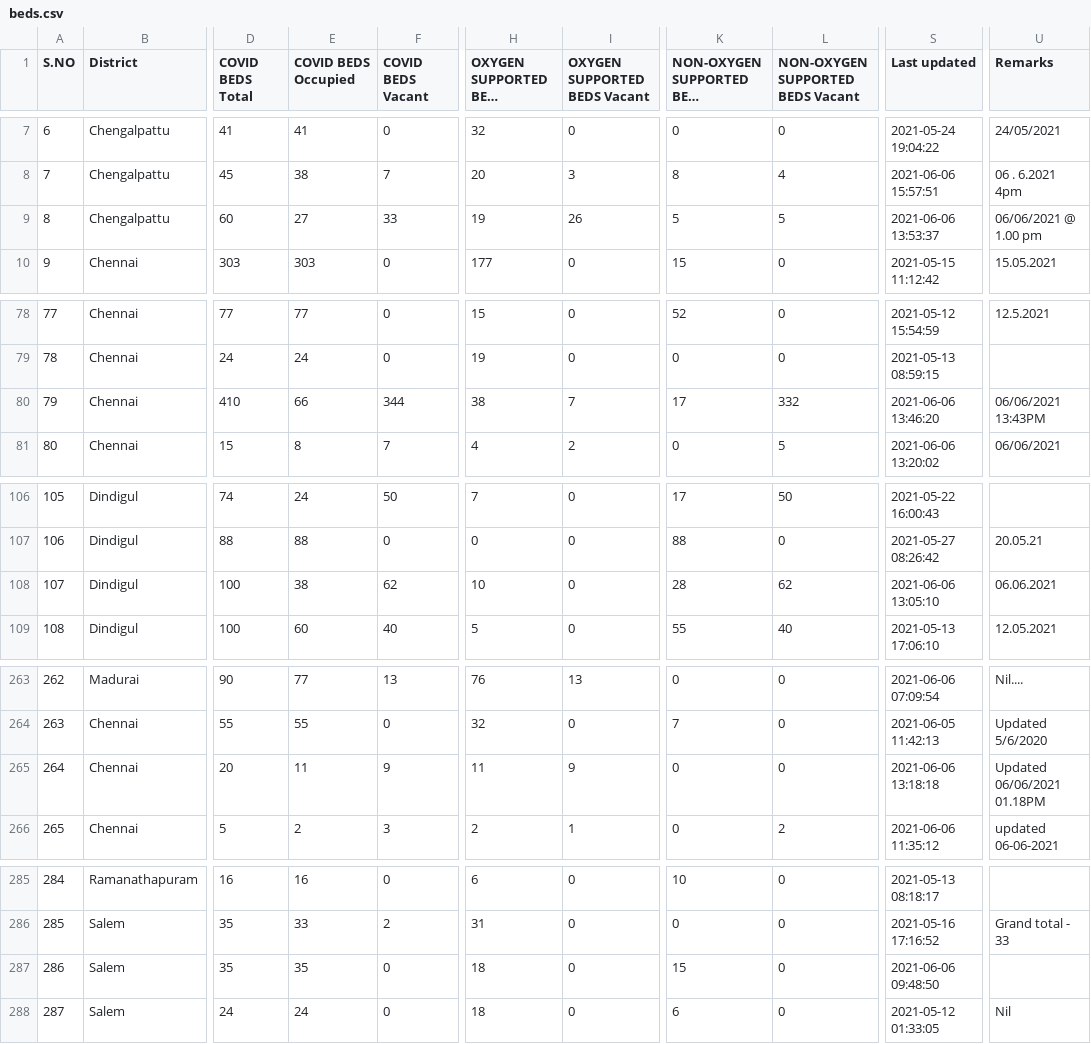
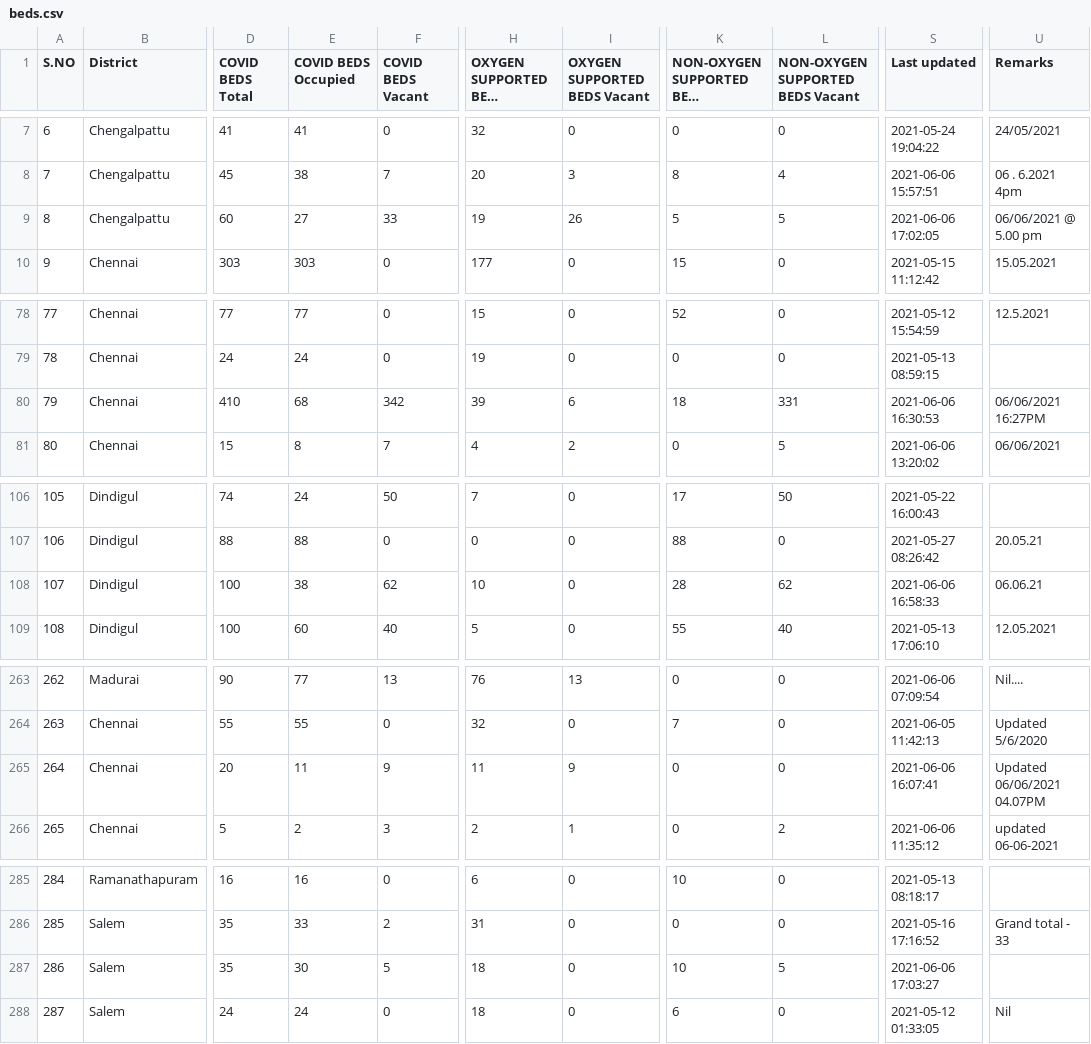
Before and after one commit to stopcoronatn/stopcoronatn.github.io, a CSV file: data/beds.csv, drawn as a sheet; only a part is shown, gaps mark what is left out; long unchanged cells end in …; the diff covers the shown part only; the diff names each change by its address in the sheet, - before the commit and + after, or states it on an @@ line.

```diff
--- a/data/beds.csv
+++ b/data/beds.csv
-S9 (Last updated): 2021-06-06 13:53:37
+S9 (Last updated): 2021-06-06 17:02:05
-U9 (Remarks): 06/06/2021 @ 1.00 pm
+U9 (Remarks): 06/06/2021 @ 5.00 pm
-E80 (COVID BEDS Occupied): 66
+E80 (COVID BEDS Occupied): 68
-F80 (COVID BEDS Vacant): 344
+F80 (COVID BEDS Vacant): 342
-H80 (OXYGEN SUPPORTED BEDS Occupied): 38
+H80 (OXYGEN SUPPORTED BEDS Occupied): 39
-I80 (OXYGEN SUPPORTED BEDS Vacant): 7
+I80 (OXYGEN SUPPORTED BEDS Vacant): 6
-K80: 17
+K80: 18
-L80 (NON-OXYGEN SUPPORTED BEDS Vacant): 332
+L80 (NON-OXYGEN SUPPORTED BEDS Vacant): 331
-S80 (Last updated): 2021-06-06 13:46:20
+S80 (Last updated): 2021-06-06 16:30:53
-U80 (Remarks): 06/06/2021 13:43PM
+U80 (Remarks): 06/06/2021 16:27PM
-S108 (Last updated): 2021-06-06 13:05:10
+S108 (Last updated): 2021-06-06 16:58:33
-U108 (Remarks): 06.06.2021
+U108 (Remarks): 06.06.21
-S265 (Last updated): 2021-06-06 13:18:18
+S265 (Last updated): 2021-06-06 16:07:41
-U265 (Remarks): Updated 06/06/2021 01.18PM
+U265 (Remarks): Updated 06/06/2021 04.07PM
-E287 (COVID BEDS Occupied): 35
+E287 (COVID BEDS Occupied): 30
-F287 (COVID BEDS Vacant): 0
+F287 (COVID BEDS Vacant): 5
-K287: 15
+K287: 10
-L287 (NON-OXYGEN SUPPORTED BEDS Vacant): 0
+L287 (NON-OXYGEN SUPPORTED BEDS Vacant): 5
-S287 (Last updated): 2021-06-06 09:48:50
+S287 (Last updated): 2021-06-06 17:03:27
```
Also changed, not shown: 2 edited cells elsewhere in this file.
